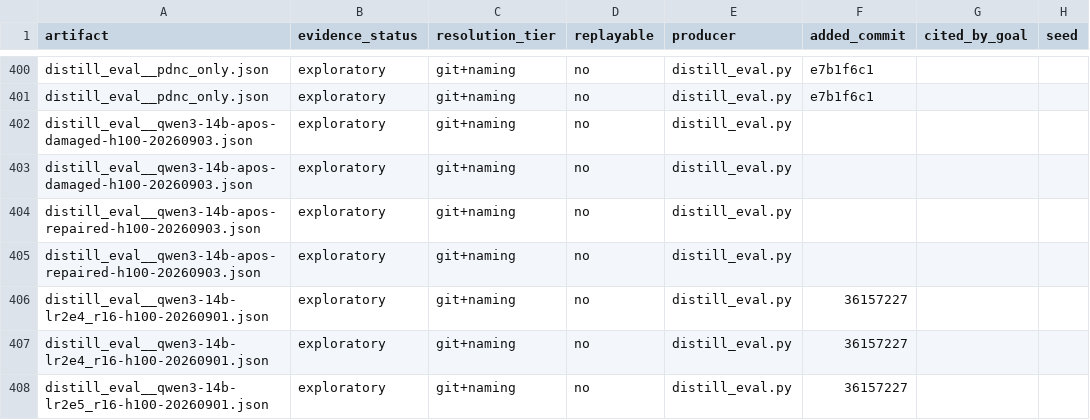
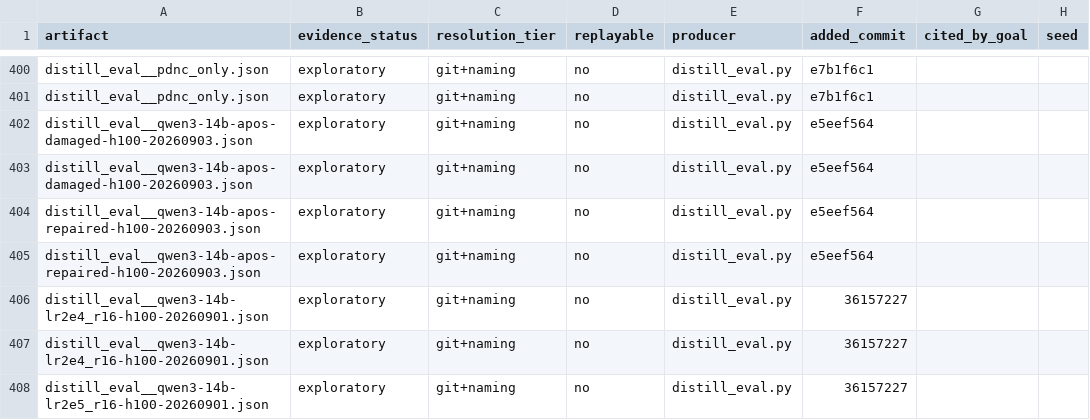
Before and after one commit to on22s/alexandria-audiobook2, a CSV file: results_index.csv, drawn as a sheet; only a part is shown, gaps mark what is left out; the diff names each change by its address in the sheet, - before the commit and + after, or states it on an @@ line.

```diff
--- a/results_index.csv
+++ b/results_index.csv
-F402:F405 (added_commit): (empty)
+F402:F405 (added_commit): e5eef564
```
Also changed, not shown: 4 other files.
